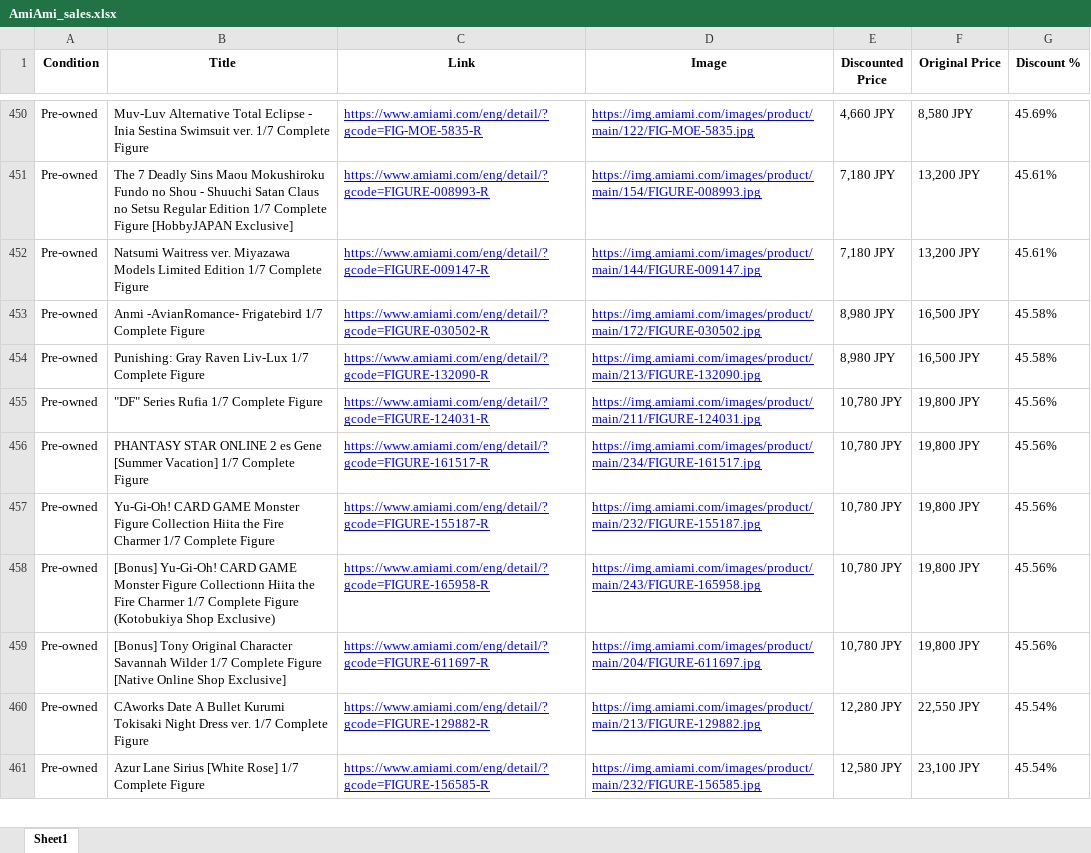
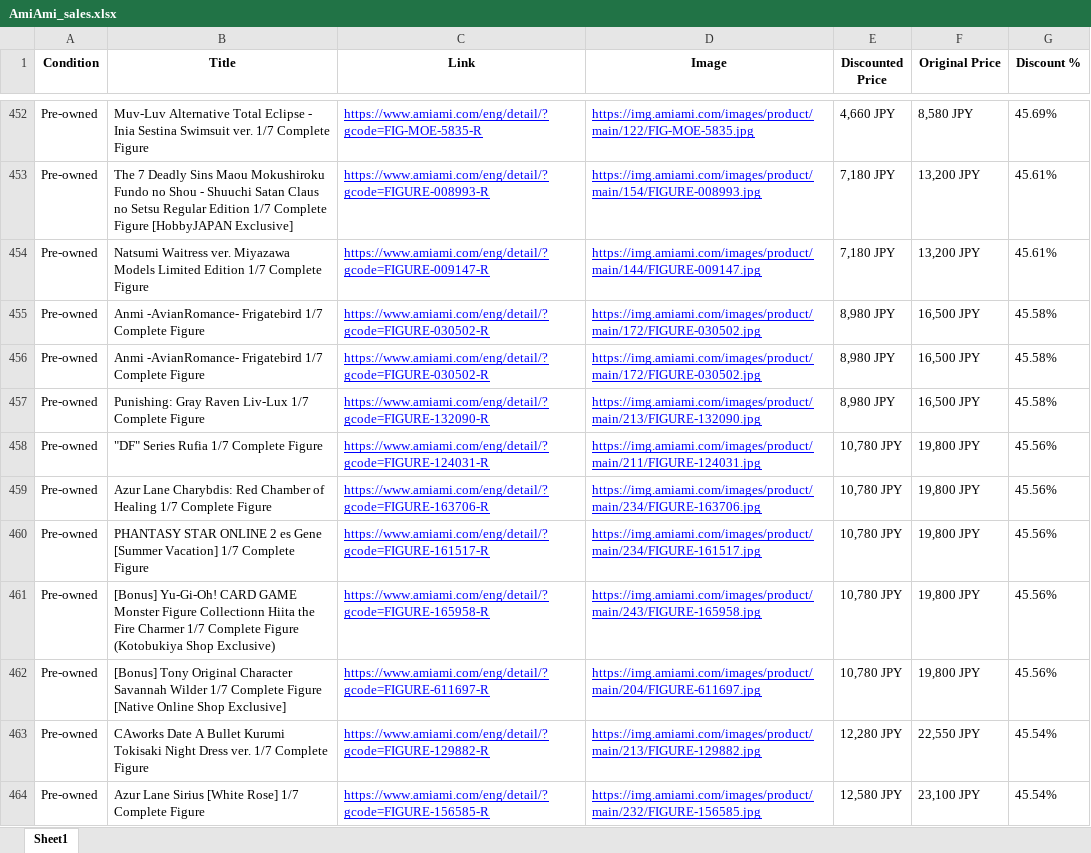
Before and after one commit to jon-AG/AmiAmi-Sales, an Excel workbook: AmiAmi_sales.xlsx, sheet Sheet1, drawn as a sheet; only a part is shown, gaps mark what is left out; values as stored, in another font and other column widths than the file's, no borders; removed rows and columns are numbered as before the commit, all else as after; the diff covers the shown part only; the diff names each change by its address in the sheet, - before the commit and + after, or states it on an @@ line.

```diff
--- a/AmiAmi_sales.xlsx (sheet Sheet1)
+++ b/AmiAmi_sales.xlsx (sheet Sheet1)
+row 456: Pre-owned | Anmi -AvianRomance- Frigatebird 1/7 Complete Figure | https://www.amiami.com/eng/detail/?gcode=FIGURE-030502-R | https://img.amiami.com/images/product/main/172/FIGURE-030502.jpg | 8,980 JPY | 16,500 JPY | 45.58%
+row 459: Pre-owned | Azur Lane Charybdis: Red Chamber of Healing 1/7 Complete Figure | https://www.amiami.com/eng/detail/?gcode=FIGURE-163706-R | https://img.amiami.com/images/product/main/234/FIGURE-163706.jpg | 10,780 JPY | 19,800 JPY | 45.56%
-row 457: Pre-owned | Yu-Gi-Oh! CARD GAME Monster Figure Collection Hiita the Fire Charmer 1/7 Complete Figure | https://www.amiami.com/eng/detail/?gcode=FIGURE-155187-R | https://img.amiami.com/images/product/main/232/FIGURE-155187.jpg | 10,780 JPY | 19,800 JPY | 45.56%
```
Also changed, not shown: 96 added rows, 88 removed rows, 49 moved rows and 12 edited cells elsewhere in this sheet, 2 other files.
